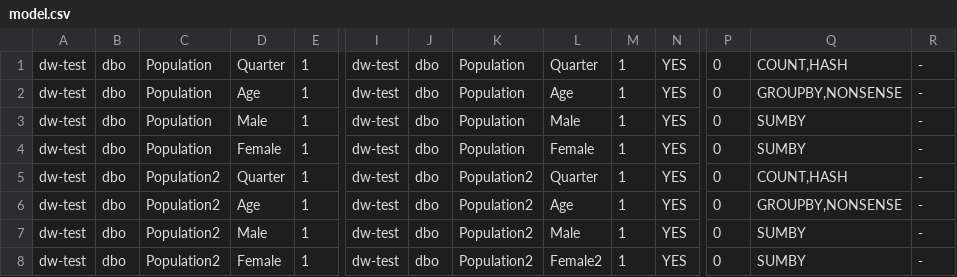
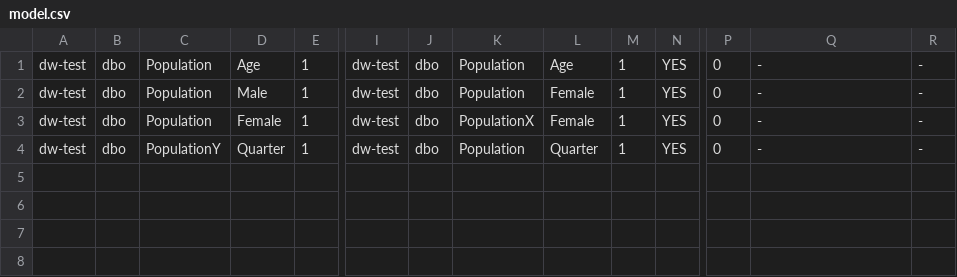
Before and after one commit to datenbank/dw-test, a CSV file: model.csv, drawn as a sheet; only a part is shown, gaps mark what is left out; removed rows and columns are numbered as before the commit, all else as after; rows hold the shown columns only; the diff names each change by its address in the sheet, - before the commit and + after, or states it on an @@ line.

Commit message:
model mapper src and target files

```diff
--- a/model.csv
+++ b/model.csv
-row 1: dw-test | dbo | Population | Quarter | 1 | dw-test | dbo | Population | Quarter | 1 | YES | 0 | COUNT,HASH | -
-Q1: GROUPBY,NONSENSE
+Q1: -
-L2: Male
+L2: Female
-Q2:Q3: SUMBY
+Q2:Q3: -
-K3: Population
+K3: PopulationX
-C4: Population2
+C4: PopulationY
-K4: Population2
+K4: Population
-Q4: COUNT,HASH
+Q4: -
-row 6: dw-test | dbo | Population2 | Age | 1 | dw-test | dbo | Population2 | Age | 1 | YES | 0 | GROUPBY,NONSENSE | -
-row 7: dw-test | dbo | Population2 | Male | 1 | dw-test | dbo | Population2 | Male | 1 | YES | 0 | SUMBY | -
-row 8: dw-test | dbo | Population2 | Female | 1 | dw-test | dbo | Population2 | Female2 | 1 | YES | 0 | SUMBY | -
```
Also changed, not shown: 6 other files.
